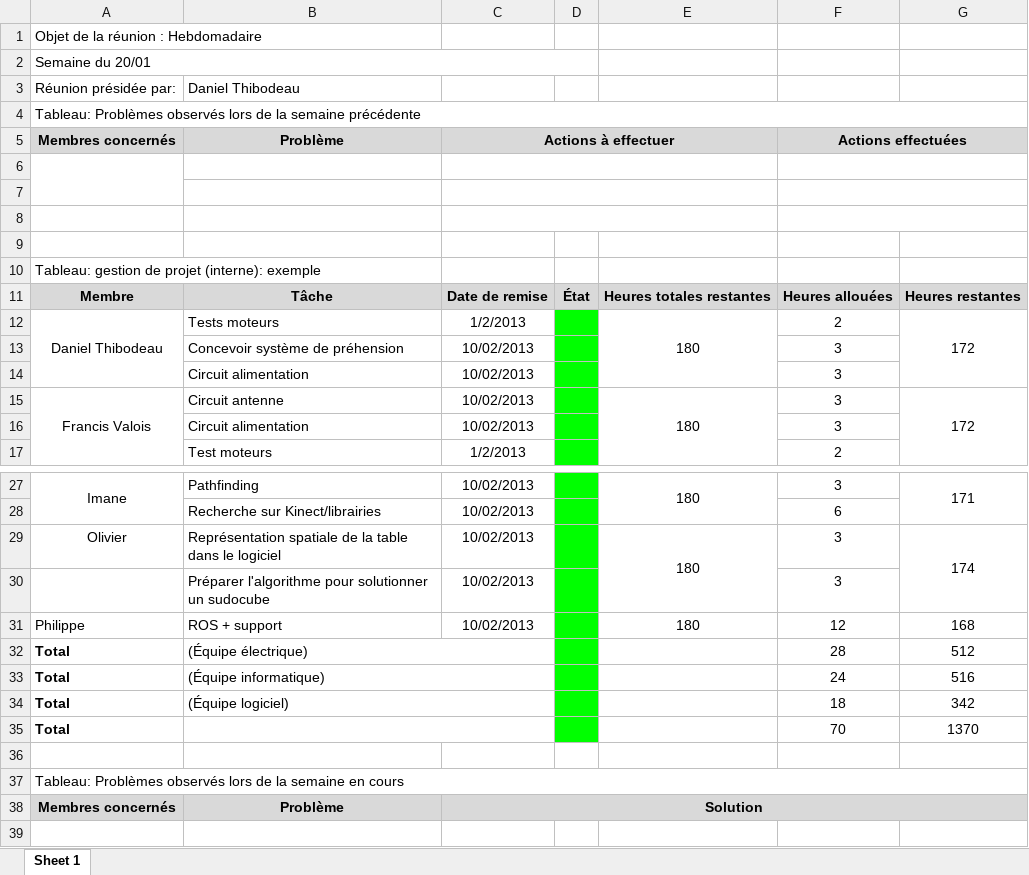
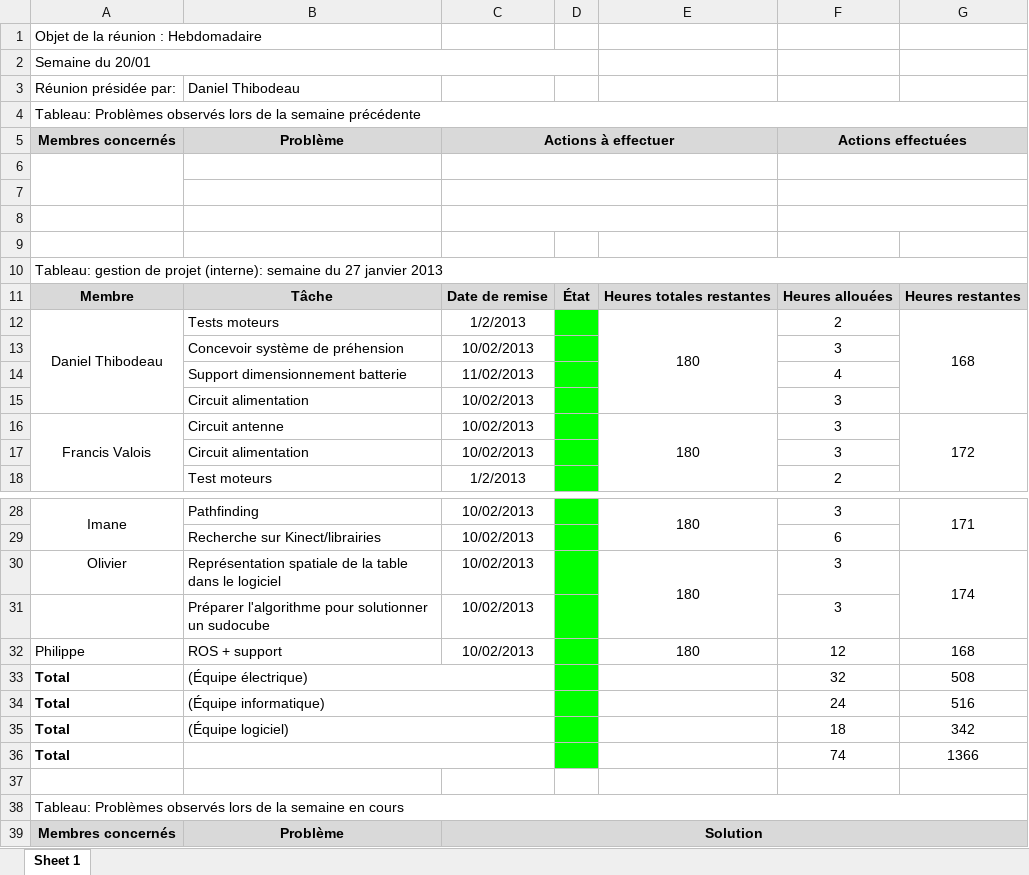
Before and after one commit to francisvalois/design3, an Excel workbook: meeting/GestionHedbo_Semaine2.xlsx, sheet Sheet 1, drawn as a sheet; only a part is shown, gaps mark what is left out; values as stored, in another font and other column widths than the file's, no borders; removed rows and columns are numbered as before the commit, all else as after; the diff names each change by its address in the sheet, - before the commit and + after, or states it on an @@ line.

Commit message:
Modification tâches D.T

```diff
--- a/meeting/GestionHedbo_Semaine2.xlsx (sheet Sheet 1)
+++ b/meeting/GestionHedbo_Semaine2.xlsx (sheet Sheet 1)
-A10: …projet (interne): exemple
+A10: …projet (interne): semaine du 27 janvier 2013
-A10:B10 merged
+A10:G10 merged
-G12: 172
+G12: 168
+row 14:  | Support dimensionnement batterie | 11/02/2013 |  |  | 4
-F33: 28
+F33: 32
-G33: 512
+G33: 508
-F36: 70
+F36: 74
-G36: 1370
+G36: 1366
```
Also changed, not shown: formulas that keep their value.
